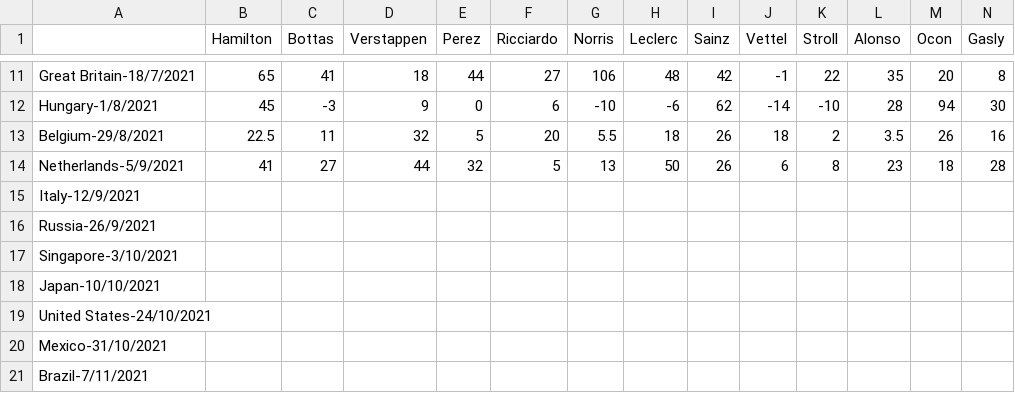
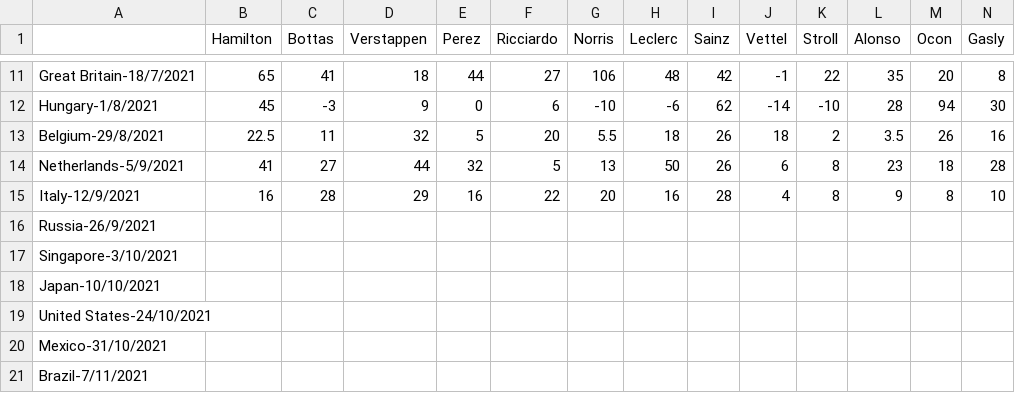
Before and after one commit to Erro48/IFantastici4, a CSV file: data/mod_score.csv, drawn as a sheet; only a part is shown, gaps mark what is left out; removed rows and columns are numbered as before the commit, all else as after; rows hold the shown columns only; the diff names each change by its address in the sheet, - before the commit and + after, or states it on an @@ line.

Commit message:
Fixed teams_score saving problem; there is a problem with the creation of the home page graphs

```diff
--- a/data/mod_score.csv
+++ b/data/mod_score.csv
-row 15: Italy-12/9/2021
+row 15: Italy-12/9/2021 | 16 | 28 | 29 | 16 | 22 | 20 | 16 | 28 | 4 | 8 | 9 | 8 | 10
```
Also changed, not shown: data/score.csv, data/teams_score.csv, 4 other files.
